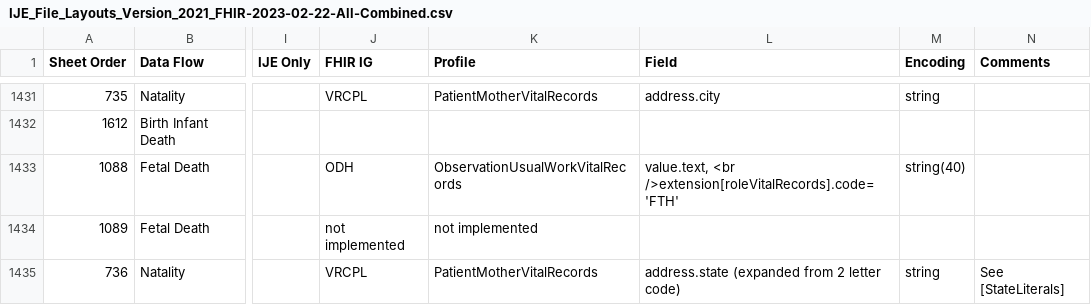
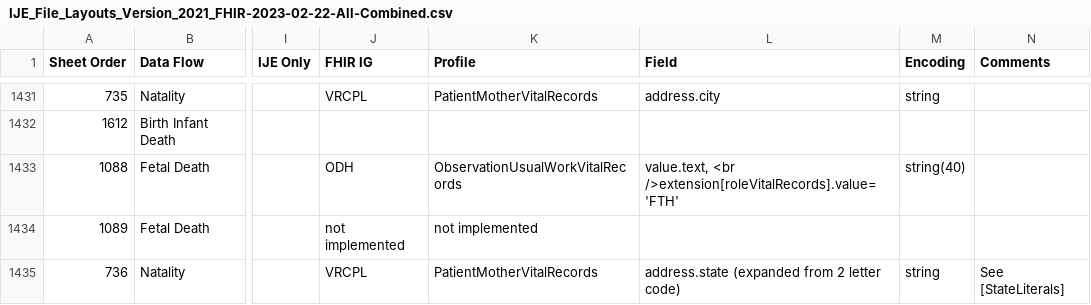
Before and after one commit to nightingaleproject/vital_records_sandbox_ig, a CSV file: input/images/IJE_File_Layouts_Version_2021_FHIR-2023-02-22-All-Combined.csv, drawn as a sheet; only a part is shown, gaps mark what is left out; the diff covers the shown part only; the diff names each change by its address in the sheet, - before the commit and + after, or states it on an @@ line.

```diff
--- a/input/images/IJE_File_Layouts_Version_2021_FHIR-2023-02-22-All-Combined.csv
+++ b/input/images/IJE_File_Layouts_Version_2021_FHIR-2023-02-22-All-Combined.csv
-L1433 (Field): value.text, <br />extension[roleVitalRecords].code='FTH'
+L1433 (Field): value.text, <br />extension[roleVitalRecords].value='FTH'
```
Also changed, not shown: 7 edited cells elsewhere in this file.
